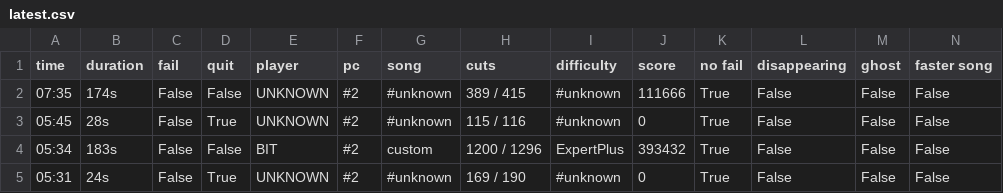
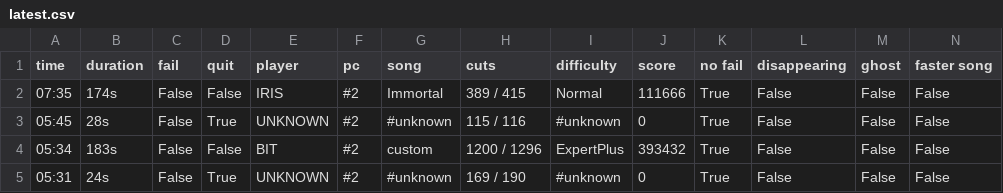
Before and after one commit to budidino/multiverse, a CSV file: latest.csv, drawn as a sheet; only a part is shown.

```diff
--- a/latest.csv
+++ b/latest.csv
@@ -1,3 +1,3 @@
 time, duration, fail, quit, player, pc, song, cuts, difficulty, score, no fail, disappearing, ghost, faster song
-07:35, 174s, False, False, UNKNOWN, #2, #unknown, 389 / 415, #unknown, 111666, True, False, False, False
+07:35, 174s, False, False, IRIS, #2, Immortal, 389 / 415, Normal, 111666, True, False, False, False
 05:45, 28s, False, True, UNKNOWN, #2, #unknown, 115 / 116, #unknown, 0, True, False, False, False
```
Also changed, not shown: 2 other files.
